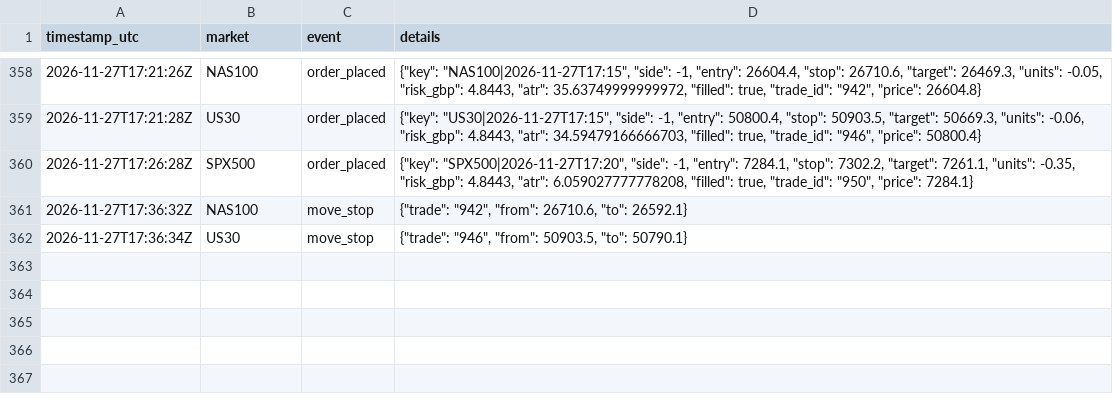
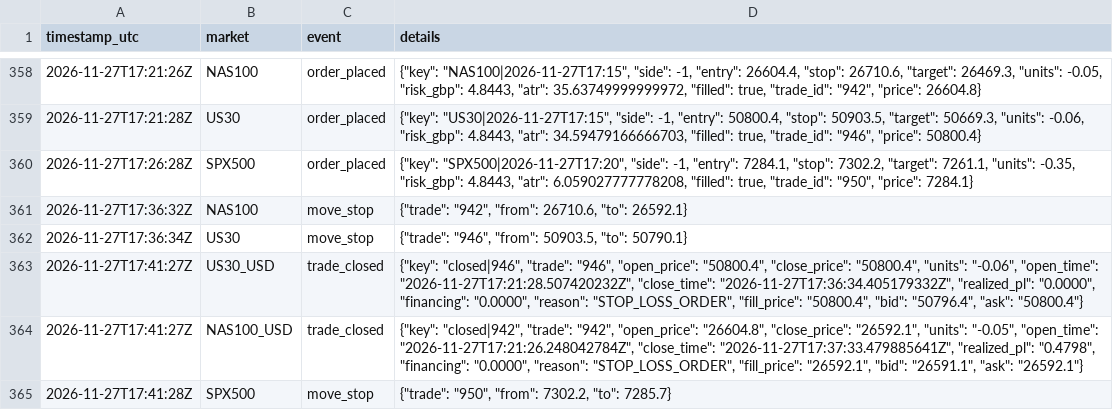
Before and after one commit to joemoney888/index, a CSV file: logs/index_events.csv, drawn as a sheet; only a part is shown, gaps mark what is left out.

Commit message:
index run 2026-11-27T17:41:29Z

```diff
--- a/logs/index_events.csv
+++ b/logs/index_events.csv
@@ -362 +362,4 @@ timestamp_utc,market,event,details
 2026-11-27T17:36:34Z,US30,move_stop,"{""trade"": ""946"", ""from"": 50903.5, ""to"": 50790.1}"
+2026-11-27T17:41:27Z,US30_USD,trade_closed,"{""key"": ""closed|946"", ""trade"": ""946"", ""open_price"": ""50800.4"", ""close_price"": ""50800.4"", ""units"": ""-0.06"", ""open_time"": ""2026-11-27T17:21:28.507420232Z"", ""close_time"": ""2026-11-27T17:36:34.405179332Z"", ""realized_pl"": ""0.0000"", ""financing"": ""0.0000"", ""reason"": ""STOP_LOSS_ORDER"", ""fill_price"": ""50800.4"", ""bid"": ""50796.4"", ""ask"": ""50800.4""}"
+2026-11-27T17:41:27Z,NAS100_USD,trade_closed,"{""key"": ""closed|942"", ""trade"": ""942"", ""open_price"": ""26604.8"", ""close_price"": ""26592.1"", ""units"": ""-0.05"", ""open_time"": ""2026-11-27T17:21:26.248042784Z"", ""close_time"": ""2026-11-27T17:37:33.479885641Z"", ""realized_pl"": ""0.4798"", ""financing"": ""0.0000"", ""reason"": ""STOP_LOSS_ORDER"", ""fill_price"": ""26592.1"", ""bid"": ""26591.1"", ""ask"": ""26592.1""}"
+2026-11-27T17:41:28Z,SPX500,move_stop,"{""trade"": ""950"", ""from"": 7302.2, ""to"": 7285.7}"
```
